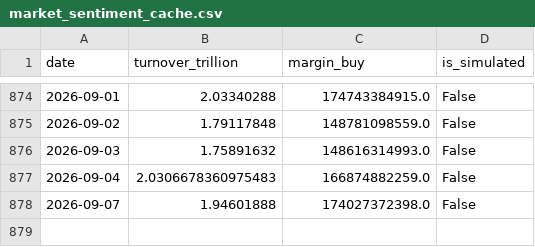
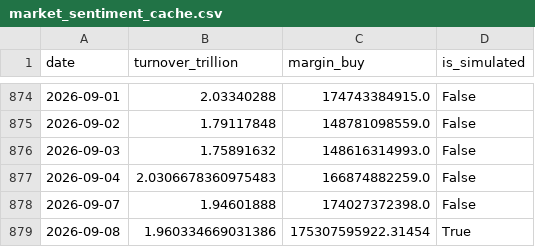
Before and after one commit to mountainguan/Chanlun_Tutor, a CSV file: data/market_sentiment_cache.csv, drawn as a sheet; only a part is shown, gaps mark what is left out.

```diff
--- a/data/market_sentiment_cache.csv
+++ b/data/market_sentiment_cache.csv
@@ -878 +878,2 @@ date,turnover_trillion,margin_buy,is_simulated
 2026-09-07,1.94601888,174027372398.0,False
+2026-09-08,1.960334669031386,175307595922.31454,True
```
Also changed, not shown: data/trading_crowding/trading_crowding_index_history.csv, 13 other files.
